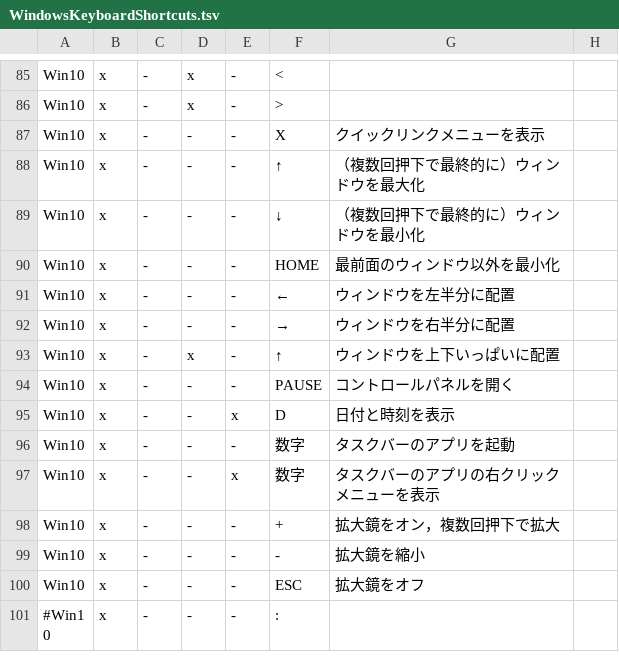
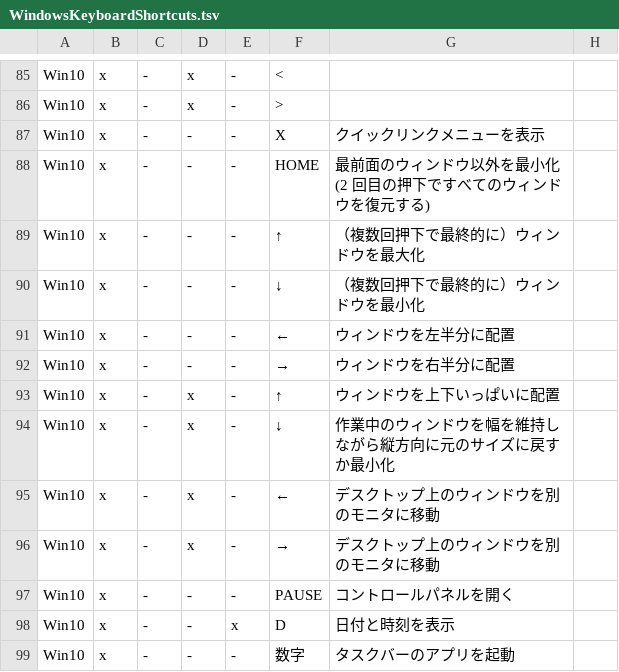
Before and after one commit to hohno-46466/wZone--Windows--KeyboardShortcuts, a TSV file: WindowsKeyboardShortcuts.tsv, drawn as a sheet; only a part is shown, gaps mark what is left out; the shorter side is filled out with more unchanged rows.

Commit message:
updated by @hohno_at_kuimc on penguin

```diff
--- a/WindowsKeyboardShortcuts.tsv
+++ b/WindowsKeyboardShortcuts.tsv
@@ -87,5 +87,5 @@ Win10	x	-	x	-	>
 Win10	x	-	-	-	X	クイックリンクメニューを表示
+Win10	x	-	-	-	HOME	最前面のウィンドウ以外を最小化 (2 回目の押下ですべてのウィンドウを復元する)
 Win10	x	-	-	-	↑	（複数回押下で最終的に）ウィンドウを最大化
 Win10	x	-	-	-	↓	（複数回押下で最終的に）ウィンドウを最小化
-Win10	x	-	-	-	HOME	最前面のウィンドウ以外を最小化
 Win10	x	-	-	-	←	ウィンドウを左半分に配置
@@ -93,2 +93,5 @@ Win10	x	-	-	-	→	ウィンドウを右半分に配置
 Win10	x	-	x	-	↑	ウィンドウを上下いっぱいに配置
+Win10	x	-	x	-	↓	作業中のウィンドウを幅を維持しながら縦方向に元のサイズに戻すか最小化
+Win10	x	-	x	-	←	デスクトップ上のウィンドウを別のモニタに移動
+Win10	x	-	x	-	→	デスクトップ上のウィンドウを別のモニタに移動
 Win10	x	-	-	-	PAUSE	コントロールパネルを開く
```
